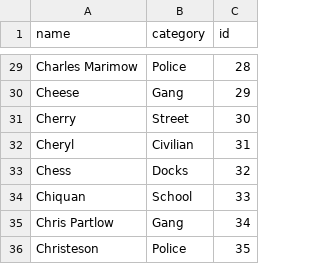
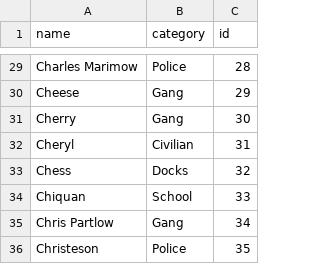
Before and after one commit to philstraforelli/TheWire_Network, a CSV file: characters_data.csv, drawn as a sheet; only a part is shown, gaps mark what is left out.

```diff
--- a/characters_data.csv
+++ b/characters_data.csv
@@ -30,3 +30,3 @@ Charles Marimow,Police,28
 Cheese,Gang,29
-Cherry,Street,30
+Cherry,Gang,30
 Cheryl,Civilian,31
```
Also changed, not shown: 2 other files.
